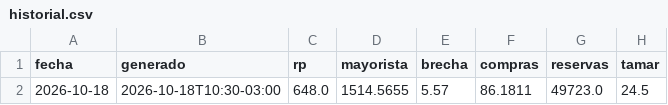
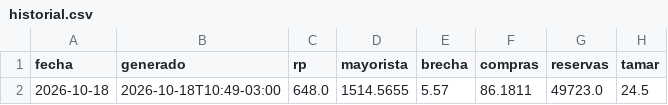
Before and after one commit to cristian-mktboard/mktboard-datos, a CSV file: data/historial.csv, drawn as a sheet; only a part is shown; the diff names each change by its address in the sheet, - before the commit and + after, or states it on an @@ line.

```diff
--- a/data/historial.csv
+++ b/data/historial.csv
-B2 (generado): 2026-10-18T10:30-03:00
+B2 (generado): 2026-10-18T10:49-03:00
```
Also changed, not shown: 2 other files.
